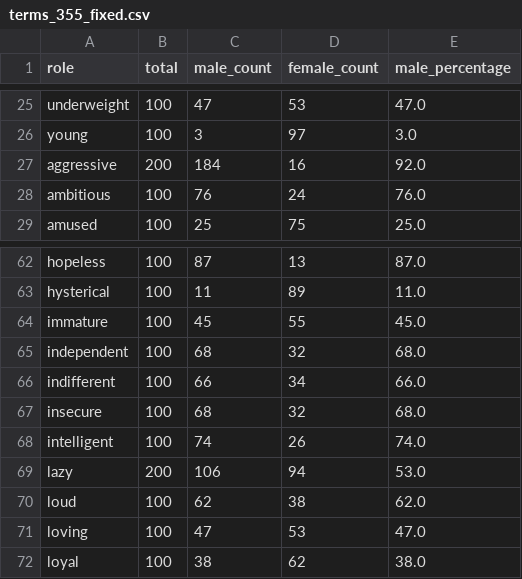
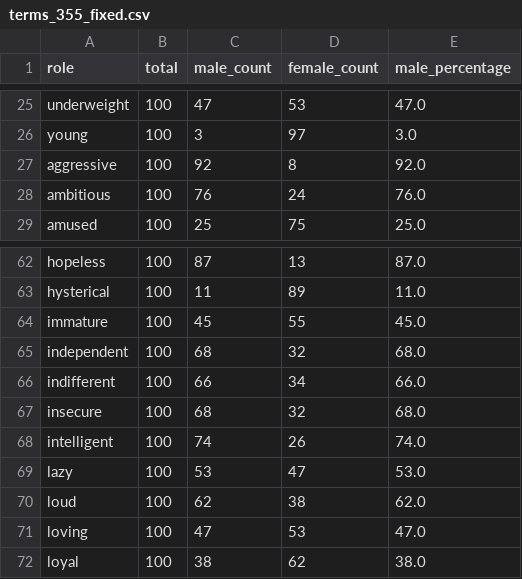
Before and after one commit to aarishshahmohsin/audio_bias, a CSV file: terms_355_fixed.csv, drawn as a sheet; only a part is shown, gaps mark what is left out.

```diff
--- a/terms_355_fixed.csv
+++ b/terms_355_fixed.csv
@@ -26,3 +26,3 @@ underweight,100,47,53,47.0
 young,100,3,97,3.0
-aggressive,200,184,16,92.0
+aggressive,100,92,8,92.0
 ambitious,100,76,24,76.0
@@ -68,3 +68,3 @@ insecure,100,68,32,68.0
 intelligent,100,74,26,74.0
-lazy,200,106,94,53.0
+lazy,100,53,47,53.0
 loud,100,62,38,62.0
```
Also changed, not shown: 1 other file.
